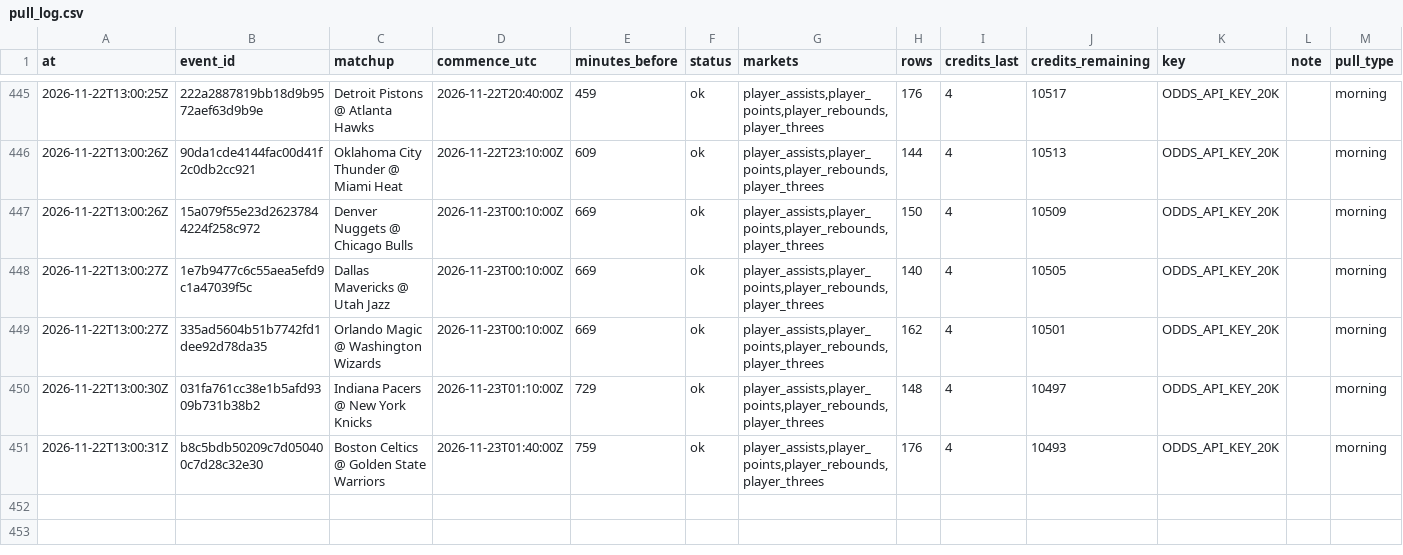
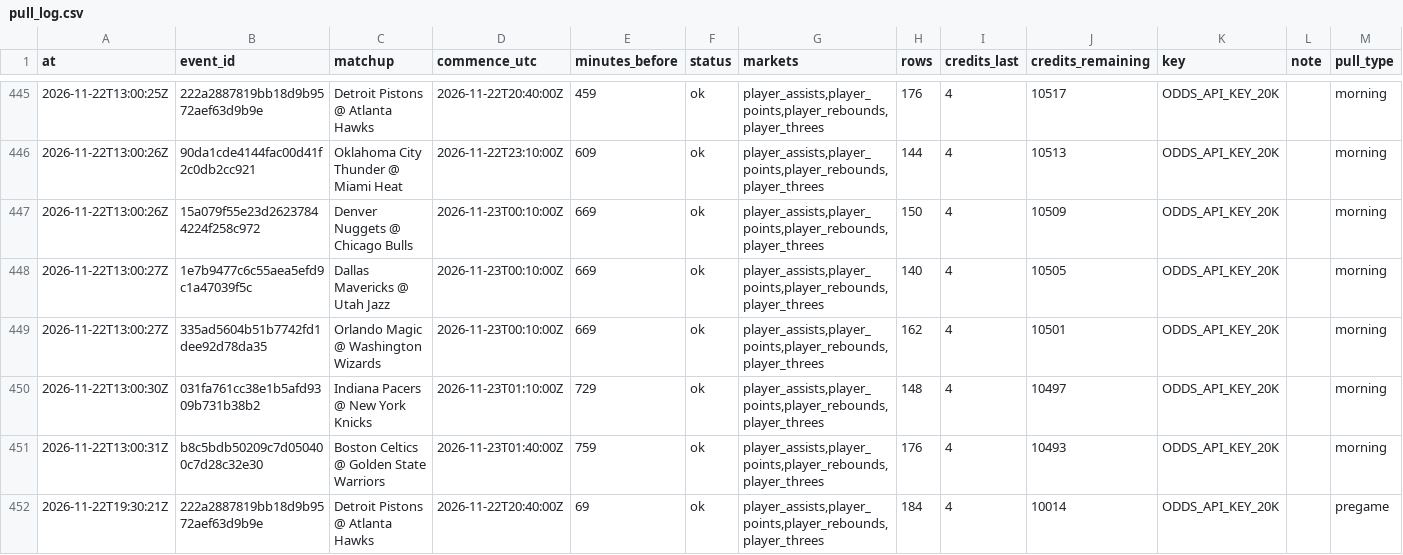
Before and after one commit to mvpeterson0-netizen/nba-odds-tracker, a CSV file: data/pull_log.csv, drawn as a sheet; only a part is shown, gaps mark what is left out; the diff names each change by its address in the sheet, - before the commit and + after, or states it on an @@ line.

```diff
--- a/data/pull_log.csv
+++ b/data/pull_log.csv
+row 452: 2026-11-22T19:30:21Z | 222a2887819bb18d9b9572aef63d9b9e | Detroit Pistons @ Atlanta Hawks | 2026-11-22T20:40:00Z | 69 | ok | player_assists,player_points,player_rebounds,player_threes | 184 | 4 | 10014 | ODDS_API_KEY_20K |  | pregame
```
Also changed, not shown: data/cbb/credit_log.csv, data/cbb/line_captures.csv, 26 other files.
